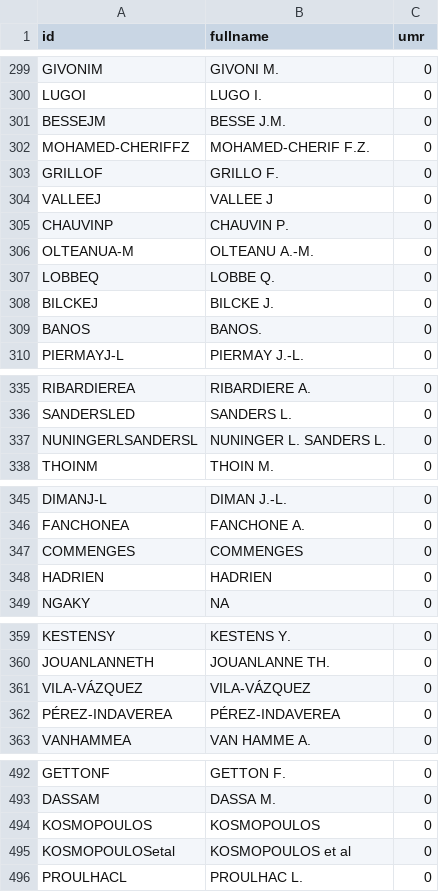
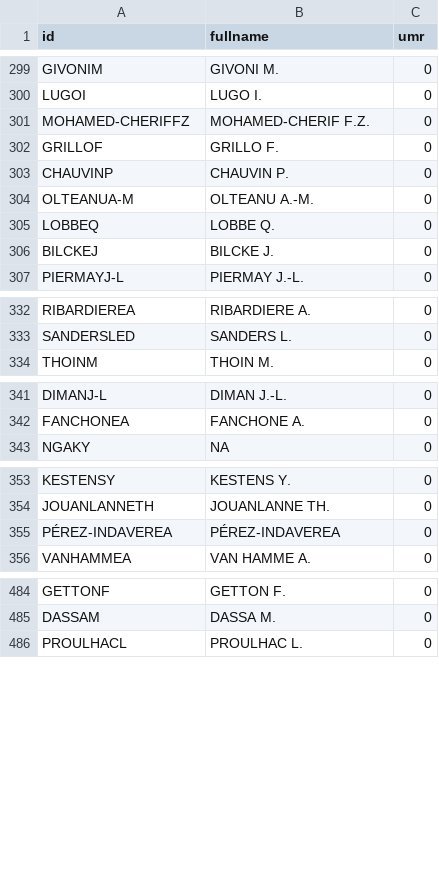
Before and after one commit to JusteRaimbault/AnalyseGeocites, a CSV file: Models/data/authors.csv, drawn as a sheet; only a part is shown, gaps mark what is left out; the diff covers the shown part only.

```diff
--- a/Models/data/authors.csv
+++ b/Models/data/authors.csv
@@ -300,6 +300,4 @@ GIVONIM;GIVONI M.;0
 LUGOI;LUGO I.;0
-BESSEJM;BESSE J.M.;0
 MOHAMED-CHERIFFZ;MOHAMED-CHERIF F.Z.;0
 GRILLOF;GRILLO F.;0
-VALLEEJ;VALLEE J;0
 CHAUVINP;CHAUVIN P.;0
@@ -308,3 +306,2 @@ LOBBEQ;LOBBE Q.;0
 BILCKEJ;BILCKE J.;0
-BANOS;BANOS.;0
 PIERMAYJ-L;PIERMAY J.-L.;0
@@ -336,3 +333,2 @@ RIBARDIEREA;RIBARDIERE A.;0
 SANDERSLED;SANDERS L.;0
-NUNINGERLSANDERSL;NUNINGER L. SANDERS L.;0
 THOINM;THOIN M.;0
@@ -346,4 +342,2 @@ DIMANJ-L;DIMAN J.-L.;0
 FANCHONEA;FANCHONE A.;0
-COMMENGES;COMMENGES;0
-HADRIEN;HADRIEN;0
 NGAKY;NA;0
@@ -360,3 +354,2 @@ KESTENSY;KESTENS Y.;0
 JOUANLANNETH;JOUANLANNE TH.;0
-VILA-VÁZQUEZ;VILA-VÁZQUEZ;0
 PÉREZ-INDAVEREA;PÉREZ-INDAVEREA;0
@@ -493,4 +485,2 @@ GETTONF;GETTON F.;0
 DASSAM;DASSA M.;0
-KOSMOPOULOS;KOSMOPOULOS;0
-KOSMOPOULOSetal;KOSMOPOULOS et al;0
 PROULHACL;PROULHAC L.;0
```
Also changed, not shown: 3 removed rows and 6 edited cells elsewhere in this file, Models/data/properties.csv, Models/data/raw.csv, 7 other files.
